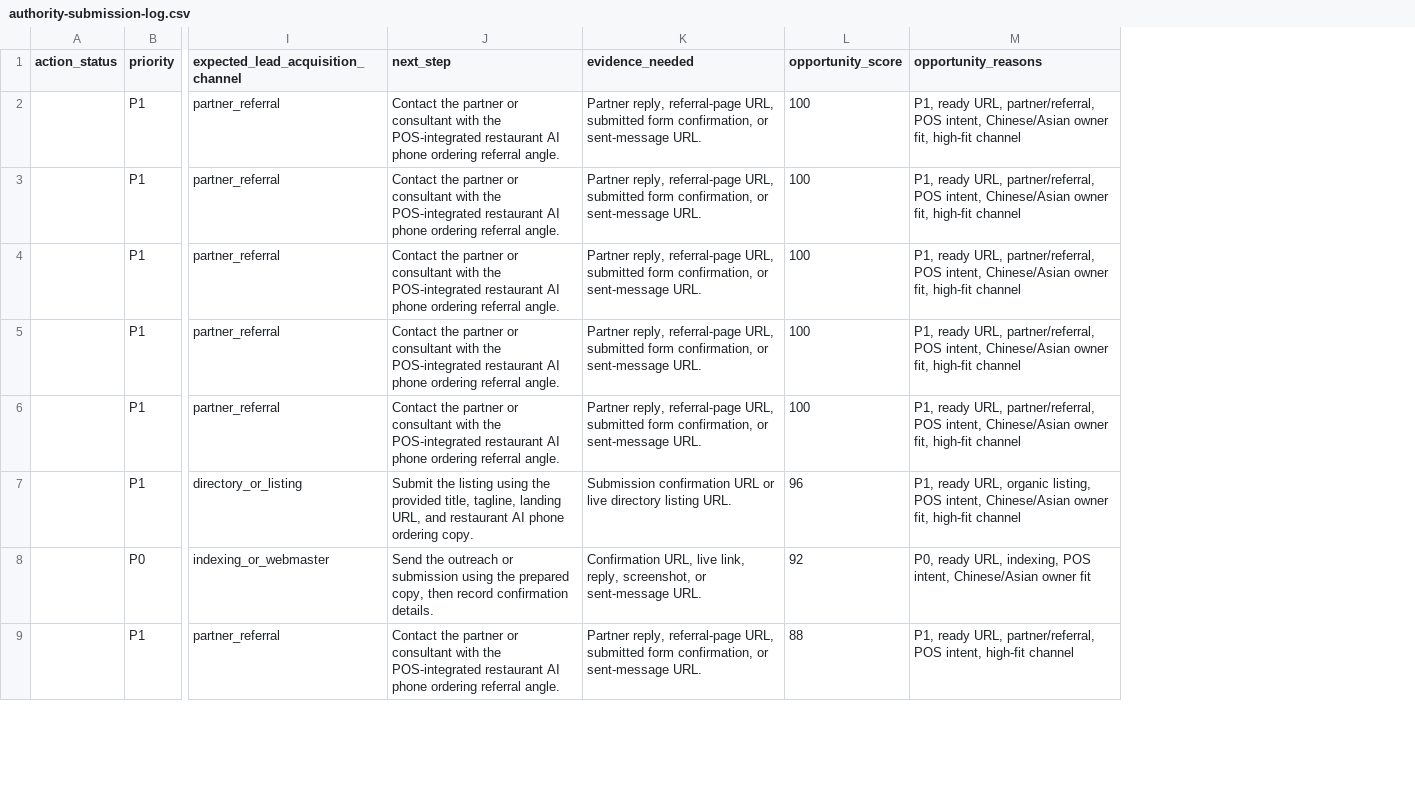
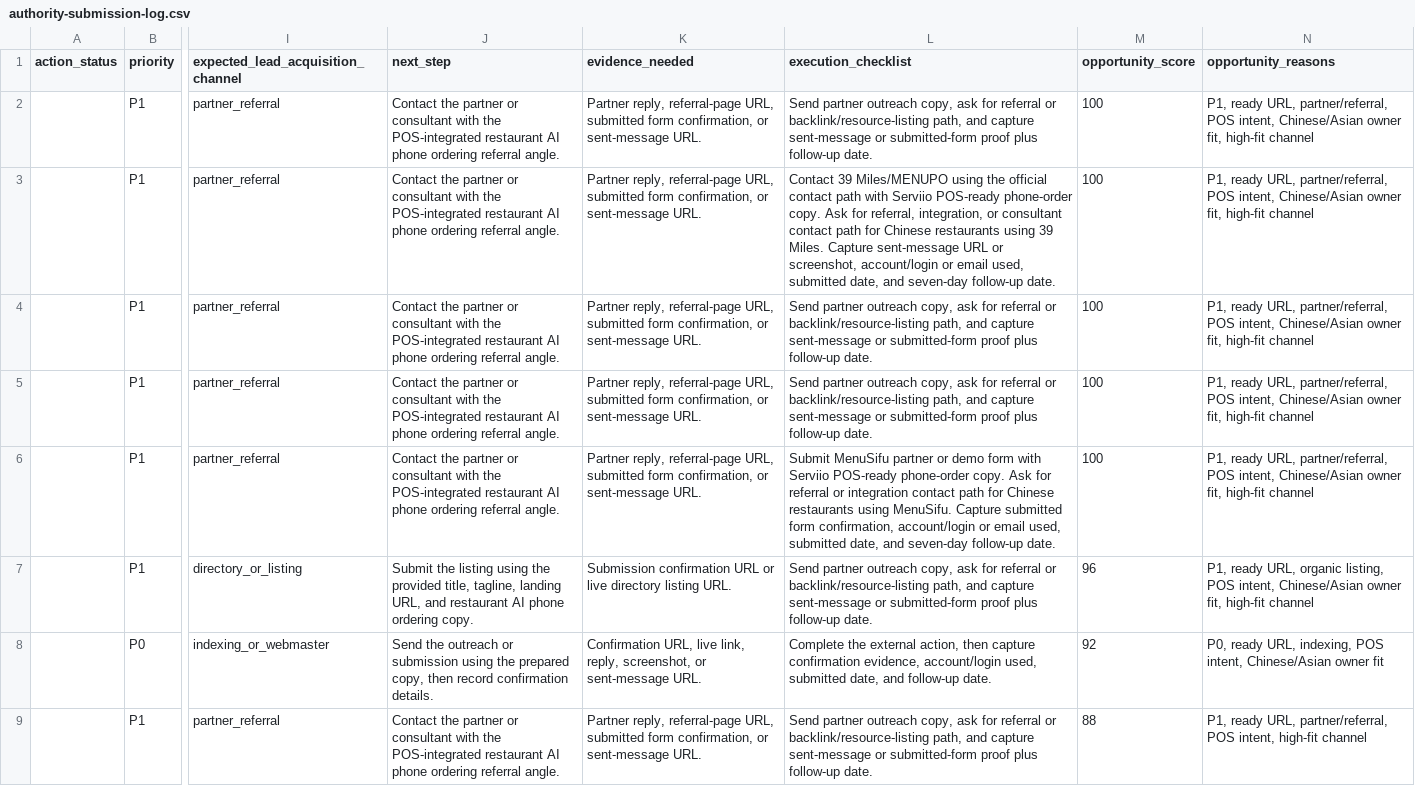
Before and after one commit to kevinliujunyang/serviio-website, a CSV file: docs/authority-submission-log.csv, drawn as a sheet; only a part is shown, gaps mark what is left out; the diff names each change by its address in the sheet, - before the commit and + after, or states it on an @@ line.

Commit message:
Add authority execution checklists

```diff
--- a/docs/authority-submission-log.csv
+++ b/docs/authority-submission-log.csv
+column L (execution_checklist), rows 2-9: Send partner outreach copy, ask for referral or backlink/resource-listing path, and capture sent-message or submitted-form proof plus follow-up date. | Contact 39 Miles/MENUPO using the official contact path with Serviio POS-ready phone-order copy. Ask for referral, integration, or consultant contact path for Chinese restaurants using 39 Miles. Capture sent-message URL or screenshot, account/login or email used, submitted date, and seven-day follow-up date. | Send partner outreach copy, ask for referral or backlink/resource-listing path, and capture sent-message or submitted-form proof plus follow-up date. | Send partner outreach copy, ask for referral or backlink/resource-listing path, and capture sent-message or submitted-form proof plus follow-up date. | Submit MenuSifu partner or demo form with Serviio POS-ready phone-order copy. Ask for referral or integration contact path for Chinese restaurants using MenuSifu. Capture submitted form confirmation, account/login or email used, submitted date, and seven-day follow-up date. | Send partner outreach copy, ask for referral or backlink/resource-listing path, and capture sent-message or submitted-form proof plus follow-up date. | Complete the external action, then capture confirmation evidence, account/login used, submitted date, and follow-up date. | Send partner outreach copy, ask for referral or backlink/resource-listing path, and capture sent-message or submitted-form proof plus follow-up date.
```
Also changed, not shown: docs/authority-first-hour-submission-log.csv, 3 other files.
